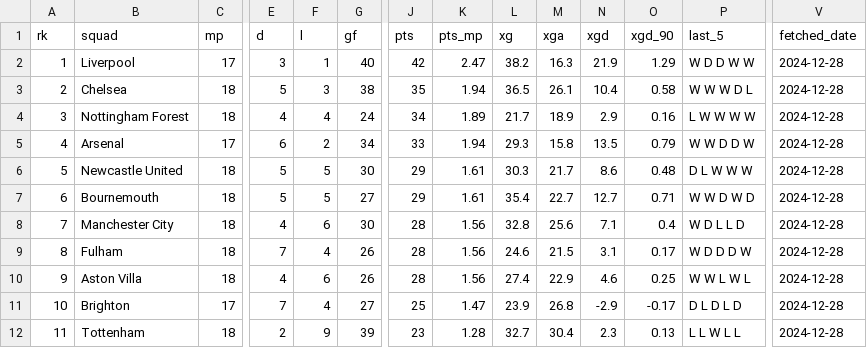
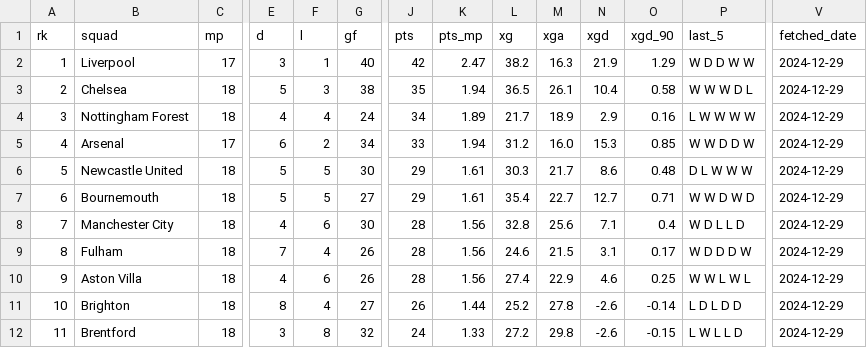
Before and after one commit to stiles/english-football-leagues, a CSV file: data/table/epl_table_latest.csv, drawn as a sheet; only a part is shown, gaps mark what is left out; the diff covers the shown part only; the diff names each change by its address in the sheet, - before the commit and + after, or states it on an @@ line.

```diff
--- a/data/table/epl_table_latest.csv
+++ b/data/table/epl_table_latest.csv
-V2:V12 (fetched_date): 2024-12-28
+V2:V12 (fetched_date): 2024-12-29
-L5 (xg): 29.3
+L5 (xg): 31.2
-M5 (xga): 15.8
+M5 (xga): 16.0
-N5 (xgd): 13.5
+N5 (xgd): 15.3
-O5 (xgd_90): 0.79
+O5 (xgd_90): 0.85
-C11 (mp): 17
+C11 (mp): 18
-E11 (d): 7
+E11 (d): 8
-J11 (pts): 25
+J11 (pts): 26
-K11 (pts_mp): 1.47
+K11 (pts_mp): 1.44
-L11 (xg): 23.9
+L11 (xg): 25.2
-M11 (xga): 26.8
+M11 (xga): 27.8
-N11 (xgd): -2.9
+N11 (xgd): -2.6
-O11 (xgd_90): -0.17
+O11 (xgd_90): -0.14
-P11 (last_5): D L D L D
+P11 (last_5): L D L D D
-B12 (squad): Tottenham
+B12 (squad): Brentford
-E12 (d): 2
+E12 (d): 3
-F12 (l): 9
+F12 (l): 8
-G12 (gf): 39
+G12 (gf): 32
-J12 (pts): 23
+J12 (pts): 24
-K12 (pts_mp): 1.28
+K12 (pts_mp): 1.33
-L12 (xg): 32.7
+L12 (xg): 27.2
-M12 (xga): 30.4
+M12 (xga): 29.8
-N12 (xgd): 2.3
+N12 (xgd): -2.6
-O12 (xgd_90): 0.13
+O12 (xgd_90): -0.15
-P12 (last_5): L L W L L
+P12 (last_5): L W L L D
```
Also changed, not shown: 33 edited cells elsewhere in this file, data/table/league_one_table_latest.csv, 6 other files.
